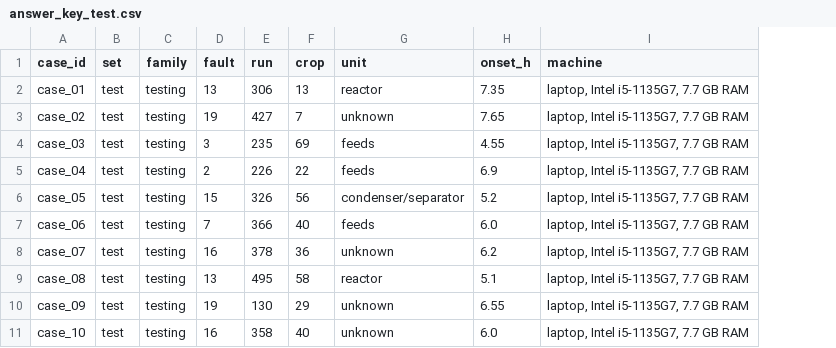
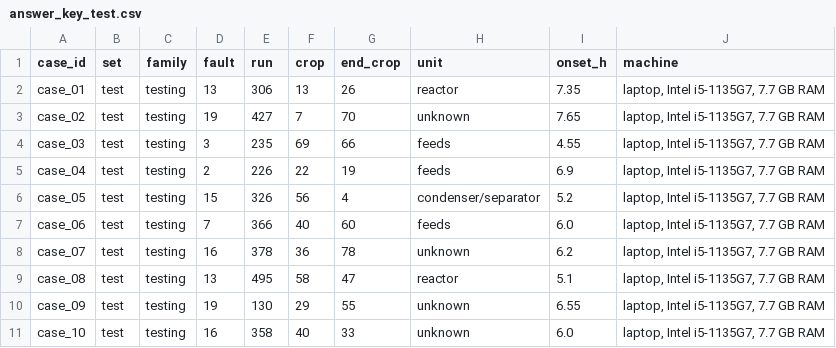
Before and after one commit to pandeytoall/tep-fault-detection, a CSV file: results/phase-2b/answer_key_test.csv, drawn as a sheet; only a part is shown; the diff names each change by its address in the sheet, - before the commit and + after, or states it on an @@ line.

```diff
--- a/results/phase-2b/answer_key_test.csv
+++ b/results/phase-2b/answer_key_test.csv
+column G (end_crop), rows 2-11: 26 | 70 | 66 | 19 | 4 | 60 | 78 | 47 | 55 | 33
```
Also changed, not shown: results/phase-2b/answer_key_dev.csv, results/phase-2b/diagnosis_dev.csv, 11 other files.
